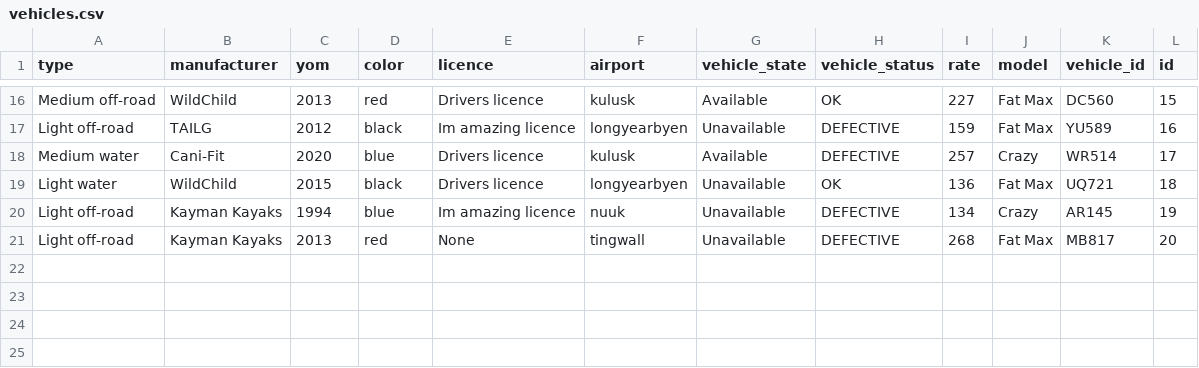
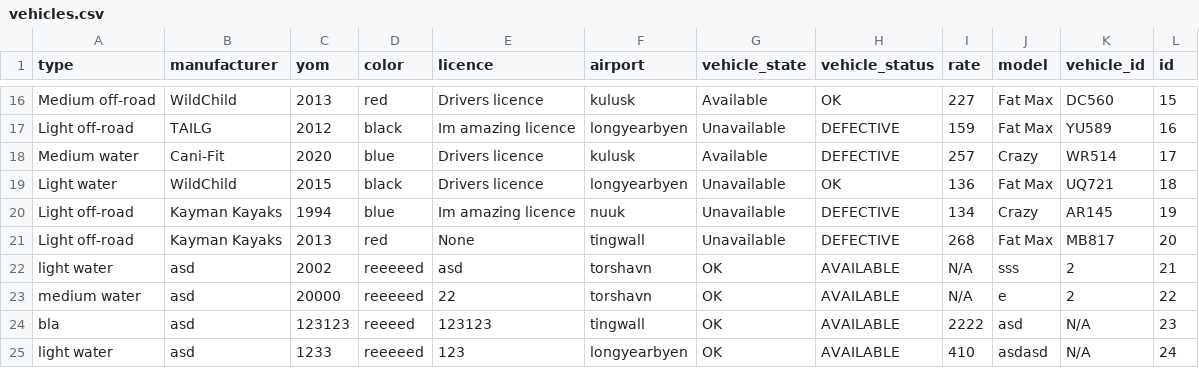
Before and after one commit to stebbilax/-VLN1-2020-H23, a CSV file: src/Data/data/vehicles.csv, drawn as a sheet; only a part is shown, gaps mark what is left out; the diff names each change by its address in the sheet, - before the commit and + after, or states it on an @@ line.

Commit message:
Added vehicle filler that pulls rates from vehicle types in specified location

```diff
--- a/src/Data/data/vehicles.csv
+++ b/src/Data/data/vehicles.csv
+row 22: light water | asd | 2002 | reeeeed | asd | torshavn | OK | AVAILABLE | N/A | sss | 2 | 21
+row 23: medium water | asd | 20000 | reeeeed | 22 | torshavn | OK | AVAILABLE | N/A | e | 2 | 22
+row 24: bla | asd | 123123 | reeeed | 123123 | tingwall | OK | AVAILABLE | 2222 | asd | N/A | 23
+row 25: light water | asd | 1233 | reeeeed | 123 | longyearbyen | OK | AVAILABLE | 410 | asdasd | N/A | 24
```
Also changed, not shown: 6 other files.
